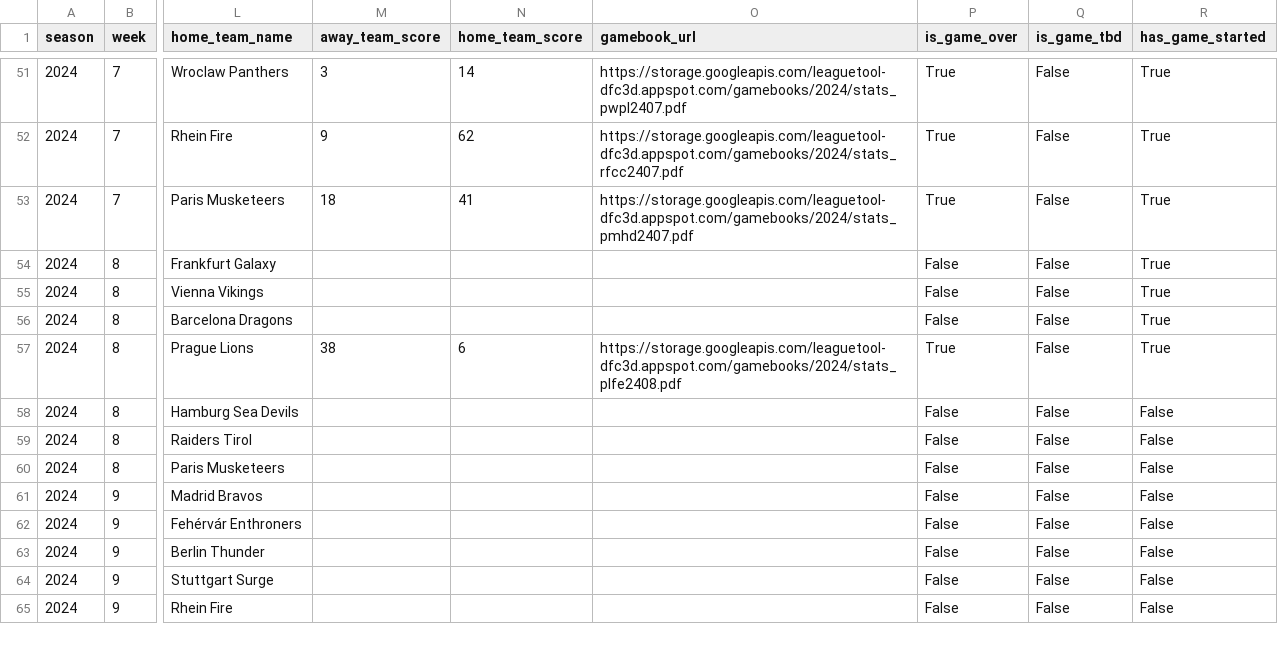
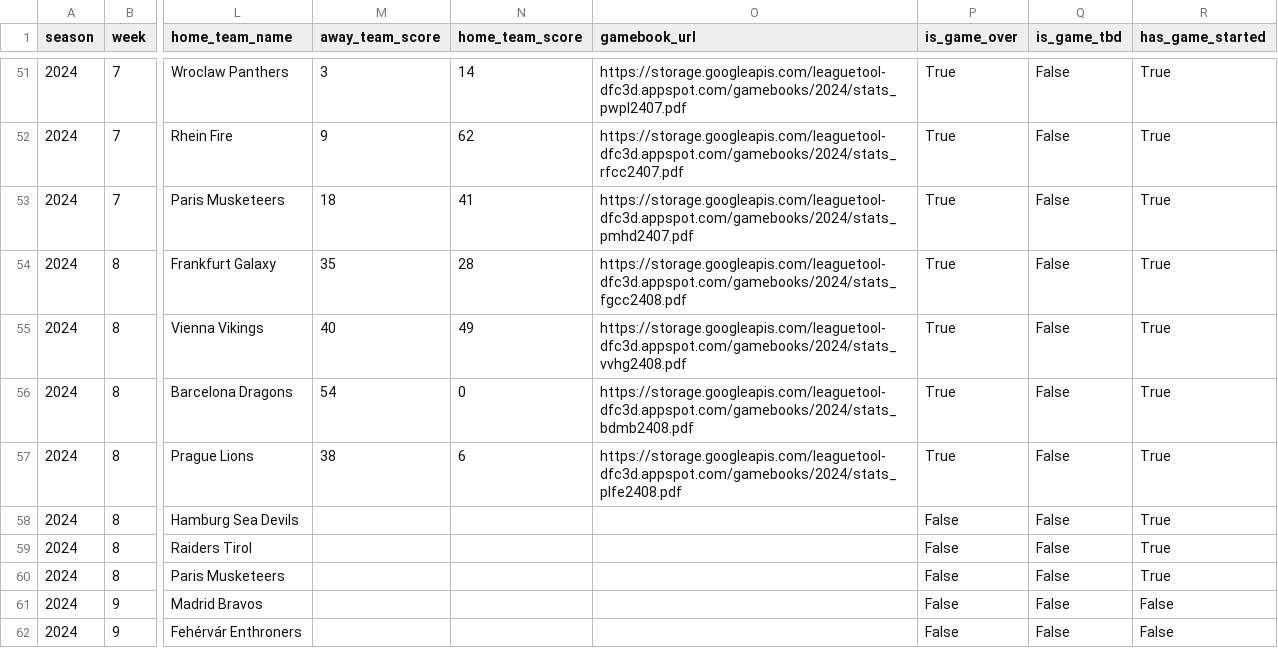
Before and after one commit to armstjc/european-league-of-football-data-repository, a CSV file: schedule/2024_elf_schedule.csv, drawn as a sheet; only a part is shown, gaps mark what is left out; the shorter side is filled out with more unchanged rows; the diff names each change by its address in the sheet, - before the commit and + after, or states it on an @@ line.

Commit message:
7/14/2024 Stats Update

```diff
--- a/schedule/2024_elf_schedule.csv
+++ b/schedule/2024_elf_schedule.csv
-M54 (away_team_score): (empty)
+M54 (away_team_score): 35
-N54 (home_team_score): (empty)
+N54 (home_team_score): 28
-O54 (gamebook_url): (empty)
+O54 (gamebook_url): https://storage.googleapis.com/leaguetool-dfc3d.appspot.com/gamebooks/2024/stats_fgcc2408.pdf
-P54:P56 (is_game_over): False
+P54:P56 (is_game_over): True
-M55 (away_team_score): (empty)
+M55 (away_team_score): 40
-N55 (home_team_score): (empty)
+N55 (home_team_score): 49
-O55 (gamebook_url): (empty)
+O55 (gamebook_url): https://storage.googleapis.com/leaguetool-dfc3d.appspot.com/gamebooks/2024/stats_vvhg2408.pdf
-M56 (away_team_score): (empty)
+M56 (away_team_score): 54
-N56 (home_team_score): (empty)
+N56 (home_team_score): 0
-O56 (gamebook_url): (empty)
+O56 (gamebook_url): https://storage.googleapis.com/leaguetool-dfc3d.appspot.com/gamebooks/2024/stats_bdmb2408.pdf
-R58:R60 (has_game_started): False
+R58:R60 (has_game_started): True
```
Also changed, not shown: standings/2024_elf_standings.csv, 12 other files.
